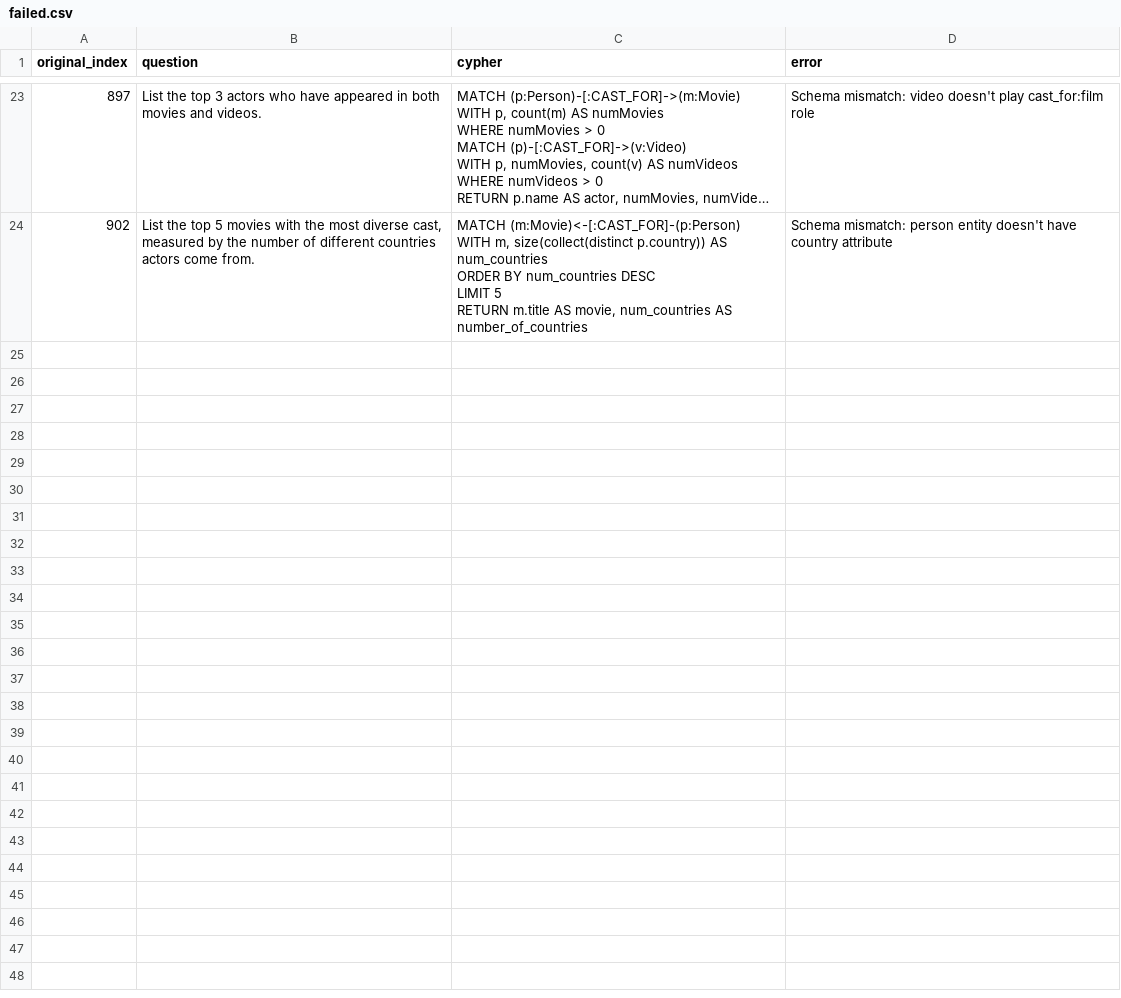
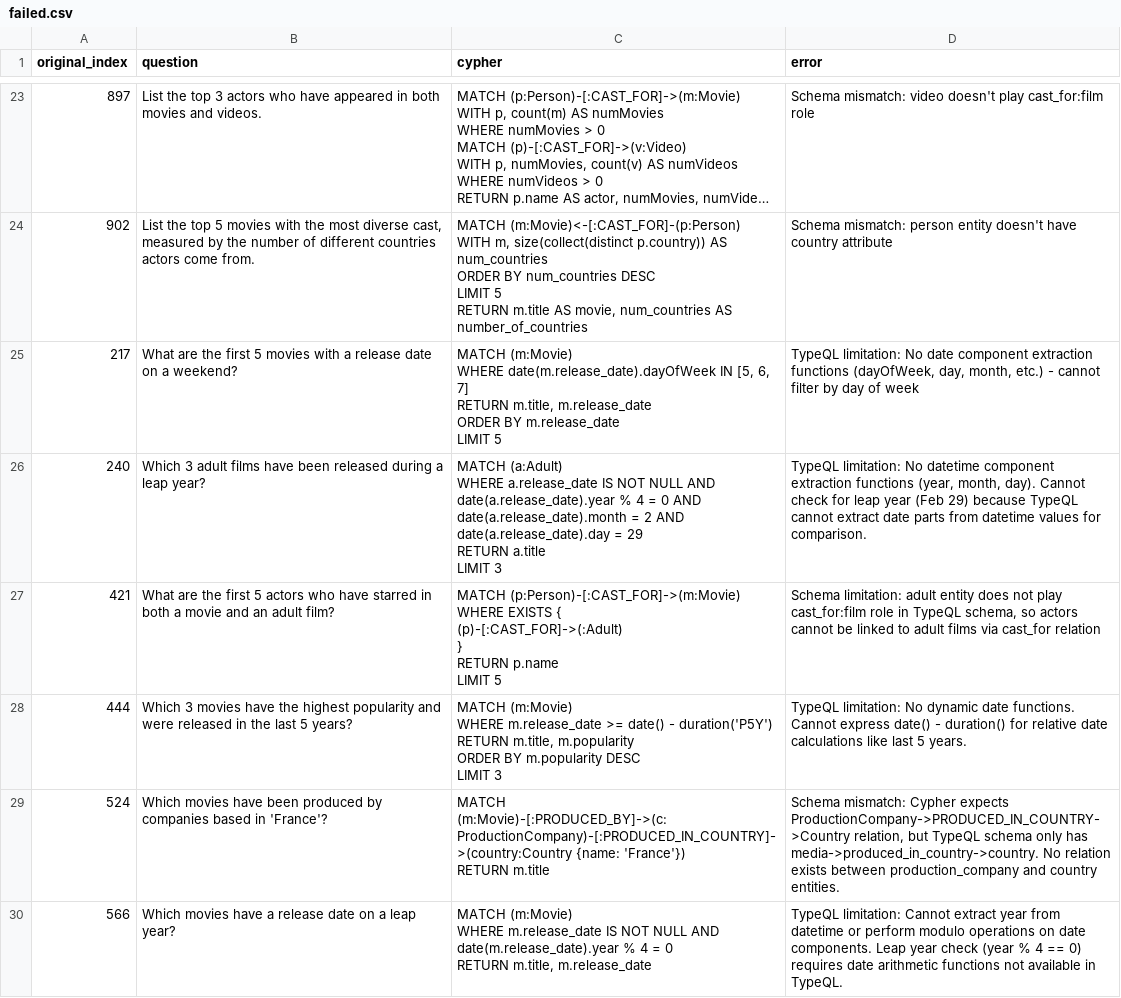
Before and after one commit to flyingsilverfin/text2typeql, a CSV file: output/neoflix/failed.csv, drawn as a sheet; only a part is shown, gaps mark what is left out; long unchanged cells end in …; the diff covers the shown part only.

```diff
--- a/output/neoflix/failed.csv
+++ b/output/neoflix/failed.csv
@@ -128 +128,29 @@ LIMIT 5
 RETURN m.title AS movie, num_countries AS number_of_countries",Schema mismatch: person entity doesn't have country attribute
+217,What are the first 5 movies with a release date on a weekend?,"MATCH (m:Movie)
+WHERE date(m.release_date).dayOfWeek IN [5, 6, 7]
+RETURN m.title, m.release_date
+ORDER BY m.release_date
+LIMIT 5","TypeQL limitation: No date component extraction functions (dayOfWeek, day, month, etc.) - cannot filter by day of week"
+240,Which 3 adult films have been released during a leap year?,"MATCH (a:Adult)
+WHERE a.release_date IS NOT NULL AND
+      date(a.release_date).year % 4 = 0 AND
+      date(a.release_date).month = 2 AND
+      date(a.release_date).day = 29
+RETURN a.title
+LIMIT 3","TypeQL limitation: No datetime component extraction functions (year, month, day). Cannot check for leap year (Feb 29) because TypeQL cannot extract date parts from datetime values for comparison."
+421,What are the first 5 actors who have starred in both a movie and an adult film?,"MATCH (p:Person)-[:CAST_FOR]->(m:Movie)
+WHERE EXISTS {
+  (p)-[:CAST_FOR]->(:Adult)
+}
+RETURN p.name
+LIMIT 5","Schema limitation: adult entity does not play cast_for:film role in TypeQL schema, so actors cannot be linked to adult films via cast_for relation"
+444,Which 3 movies have the highest popularity and were released in the last 5 years?,"MATCH (m:Movie)
+WHERE m.release_date >= date() - duration('P5Y')
+RETURN m.title, m.popularity
+ORDER BY m.popularity DESC
+LIMIT 3",TypeQL limitation: No dynamic date functions. Cannot express date() - duration() for relative date calculations like last 5 years.
+524,Which movies have been produced by companies based in 'France'?,"MATCH (m:Movie)-[:PRODUCED_BY]->(c:ProductionCompany)-[:PRODUCED_IN_COUNTRY]->(country:Country {name: 'France'})
+RETURN m.title","Schema mismatch: Cypher expects ProductionCompany->PRODUCED_IN_COUNTRY->Country relation, but TypeQL schema only has media->produced_in_country->country. No relation exists between production_company and country entities."
+566,Which movies have a release date on a leap year?,"MATCH (m:Movie)
+WHERE m.release_date IS NOT NULL AND date(m.release_date).year % 4 = 0
+RETURN m.title, m.release_date",TypeQL limitation: Cannot extract year from datetime or perform modulo operations on date components. Leap year check (year % 4 == 0) requires date arithmetic functions not available in TypeQL.
```
Also changed, not shown: 5 added rows elsewhere in this file, output/recommendations/failed.csv, output/twitch/failed.csv, 10 other files.
